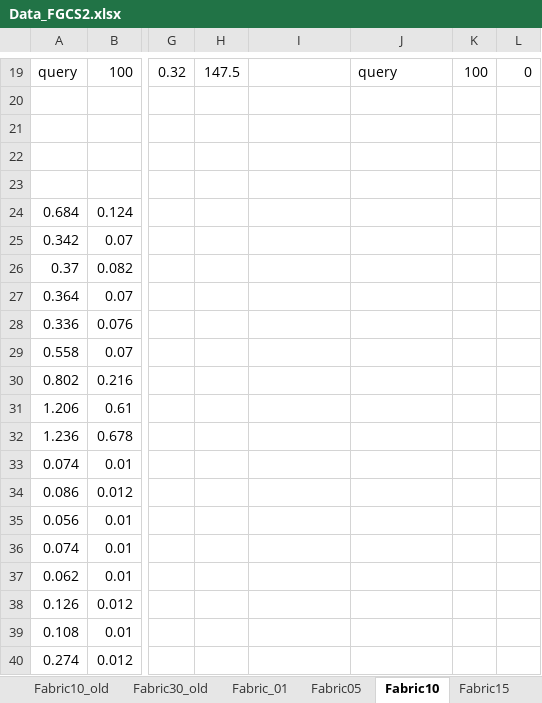
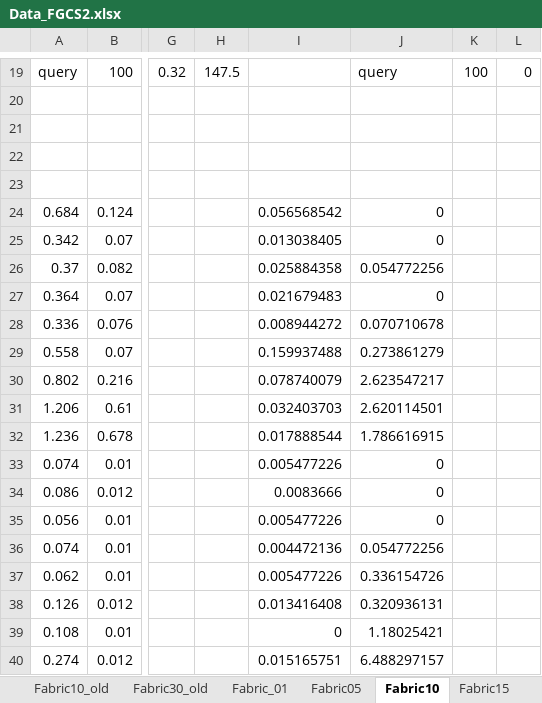
Before and after one commit to ZeshunShi/AUDITEM, an Excel workbook: Data_FGCS2.xlsx, sheet Fabric10, drawn as a sheet; only a part is shown, gaps mark what is left out; values as stored, in another font and other column widths than the file's, no borders; the diff covers the shown part only; the diff names each change by its address in the sheet, - before the commit and + after, or states it on an @@ line.

```diff
--- a/Data_FGCS2.xlsx (sheet Fabric10)
+++ b/Data_FGCS2.xlsx (sheet Fabric10)
-I24: (empty)
+I24: 0.056568542
-J24:J25: (empty)
+J24:J25: 0
-I25: (empty)
+I25: 0.013038405
-I26: (empty)
+I26: 0.025884358
-J26: (empty)
+J26: 0.054772256
-I27: (empty)
+I27: 0.021679483
-J27: (empty)
+J27: 0
-I28: (empty)
+I28: 0.008944272
-J28: (empty)
+J28: 0.070710678
-I29: (empty)
+I29: 0.159937488
-J29: (empty)
+J29: 0.273861279
-I30: (empty)
+I30: 0.078740079
-J30: (empty)
+J30: 2.623547217
-I31: (empty)
+I31: 0.032403703
-J31: (empty)
+J31: 2.620114501
-I32: (empty)
+I32: 0.017888544
-J32: (empty)
+J32: 1.786616915
-I33: (empty)
+I33: 0.005477226
-J33:J35: (empty)
+J33:J35: 0
-I34: (empty)
+I34: 0.0083666
-I35: (empty)
+I35: 0.005477226
-I36: (empty)
+I36: 0.004472136
-J36: (empty)
+J36: 0.054772256
-I37: (empty)
+I37: 0.005477226
-J37: (empty)
+J37: 0.336154726
-I38: (empty)
+I38: 0.013416408
-J38: (empty)
+J38: 0.320936131
-I39: (empty)
+I39: 0
-J39: (empty)
+J39: 1.18025421
-I40: (empty)
+I40: 0.015165751
-J40: (empty)
+J40: 6.488297157
```
Also changed, not shown: 2 edited cells elsewhere in this sheet, sheet Fabric20, other sheet tabs, 2 other files.
